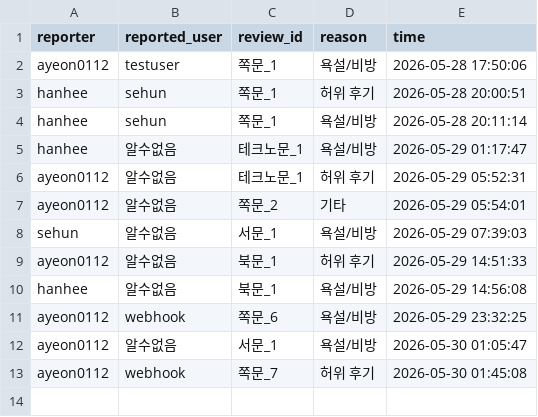
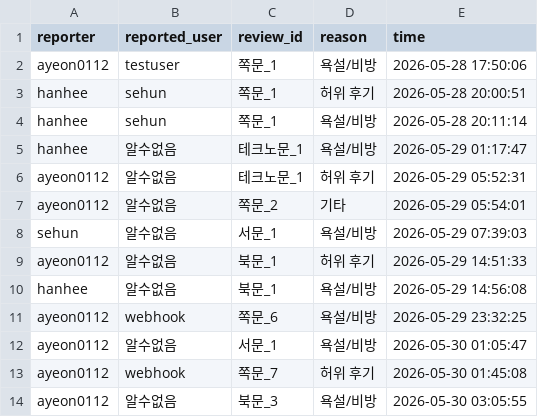
Before and after one commit to hanhee3997/Haedal_Hackathon, a CSV file: reports.csv, drawn as a sheet.

```diff
--- a/reports.csv
+++ b/reports.csv
@@ -13 +13,2 @@ ayeon0112,알수없음,서문_1,욕설/비방,2026-05-30 01:05:47
 ayeon0112,webhook,쪽문_7,허위 후기,2026-05-30 01:45:08
+ayeon0112,알수없음,북문_3,욕설/비방,2026-05-30 03:05:55
```
Also changed, not shown: review_click.csv, wish.csv, 2 other files.
